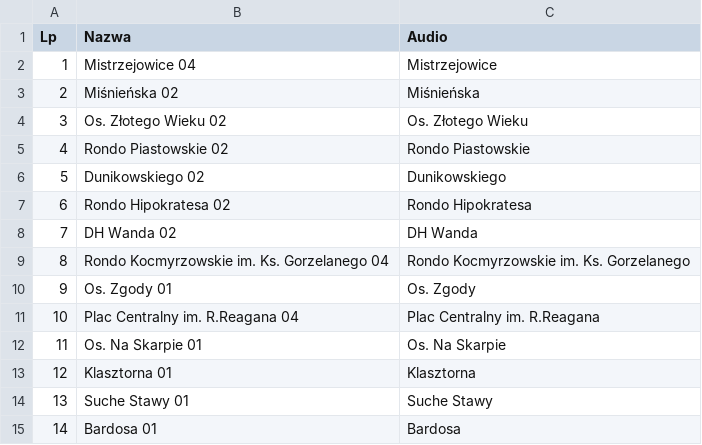
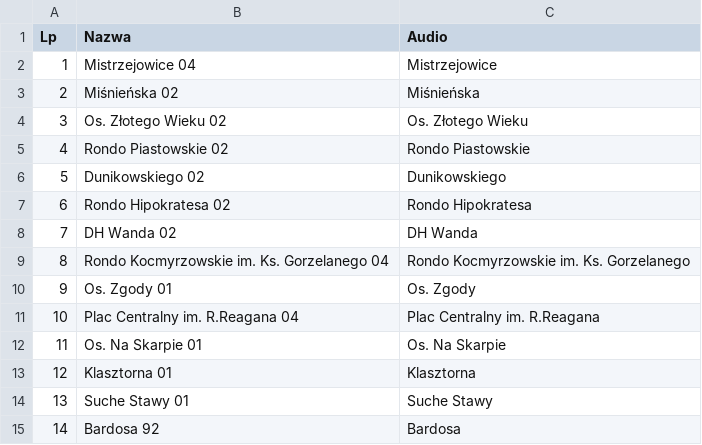
Before and after one commit to RozneOdslonyKMK/Krakow-SIP-SYSTEM, a CSV file: routes/mpk/tramwaj/16/Bardosa.csv, drawn as a sheet.

Commit message:
Update Bardosa.csv

```diff
--- a/routes/mpk/tramwaj/16/Bardosa.csv
+++ b/routes/mpk/tramwaj/16/Bardosa.csv
@@ -14,2 +14,2 @@ Lp;Nazwa;Audio
 13;Suche Stawy 01;Suche Stawy
-14;Bardosa 01;Bardosa
+14;Bardosa 92;Bardosa
```
